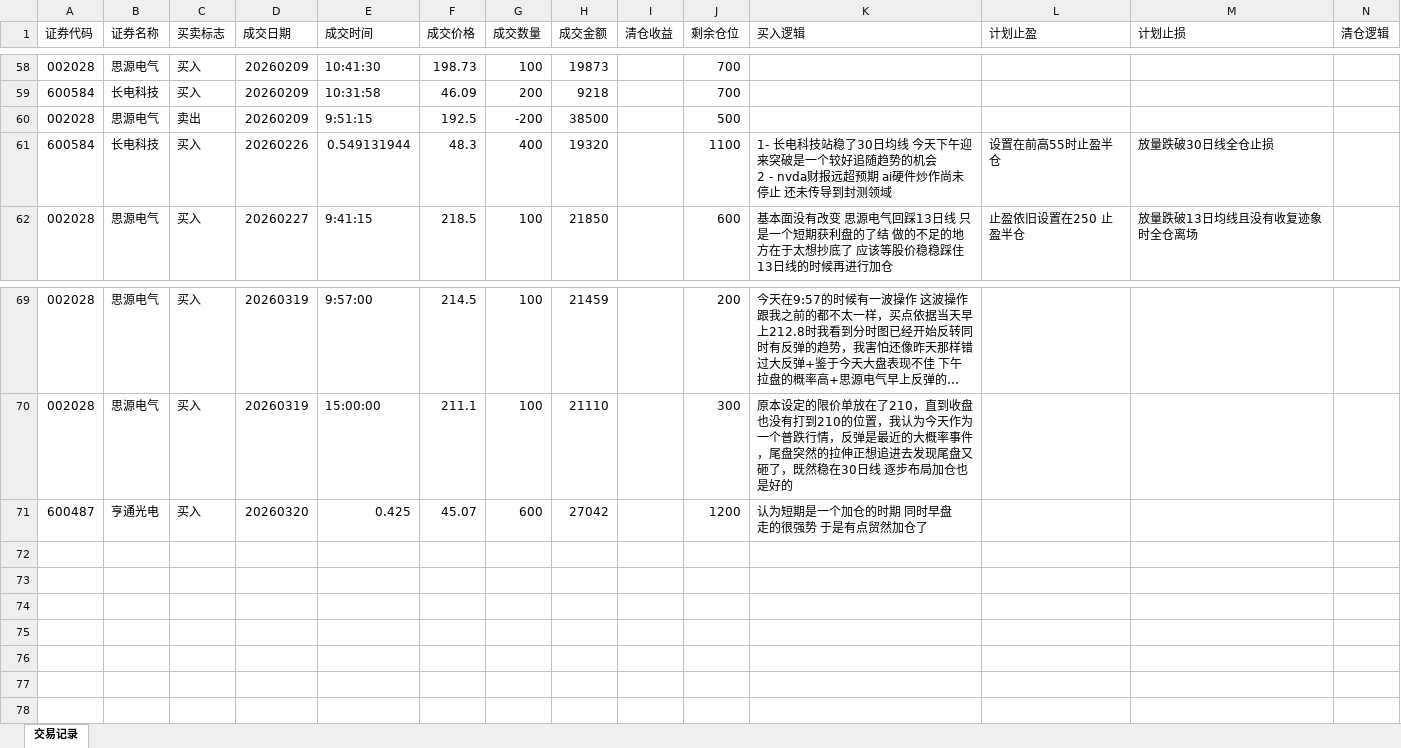
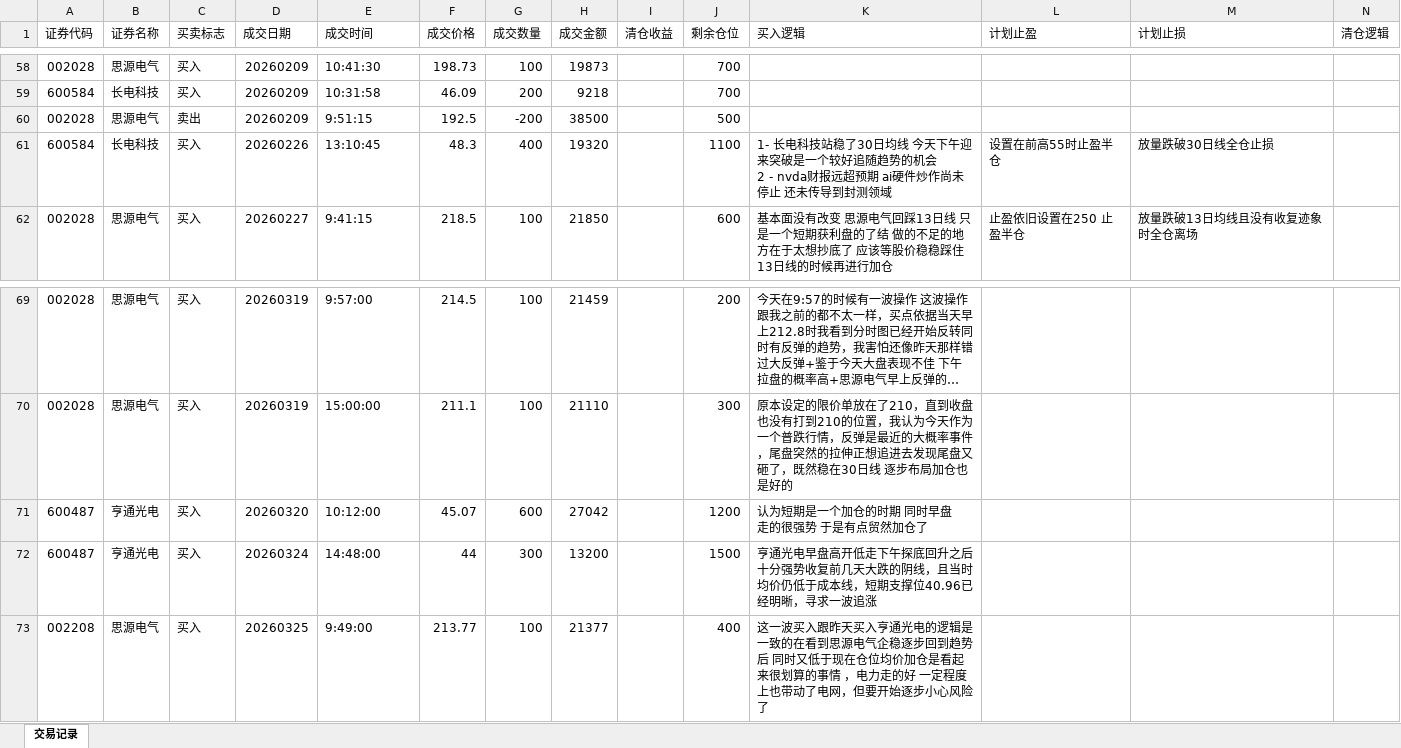
Before and after one commit to buyaofan0001-lang/Trading_assess, an Excel workbook: 交易记录.xlsx, sheet 交易记录, drawn as a sheet; only a part is shown, gaps mark what is left out; long unchanged cells end in …; values as stored, in another font and other column widths than the file's, no cell formats; the diff names each change by its address in the sheet, - before the commit and + after, or states it on an @@ line.

```diff
--- a/交易记录.xlsx (sheet 交易记录)
+++ b/交易记录.xlsx (sheet 交易记录)
-E61 (成交时间): 0.549131944
+E61 (成交时间): 13:10:45
-E71 (成交时间): 0.425
+E71 (成交时间): 10:12:00
+row 72: 600487 | 亨通光电 | 买入 | 20260324 | 14:48:00 | 44 | 300 | 13200 |  | 1500 | 亨通光电早盘高开低走下午探底回升之后十分强势收复前几天大跌的阴线，且当时均价仍低于成本线，短期支撑位40.96已经明晰，寻求一波追涨
+row 73: 002208 | 思源电气 | 买入 | 20260325 | 9:49:00 | 213.77 | 100 | 21377 |  | 400 | 这一波买入跟昨天买入亨通光电的逻辑是一致的在看到思源电气企稳逐步回到趋势后 同时又低于现在仓位均价加仓是看起来很划算的事情 ，电力走的好 一定程度上也带动了电网，但要开始逐步小心风险了
```
Also changed, not shown: cell formats, 2 other files.
